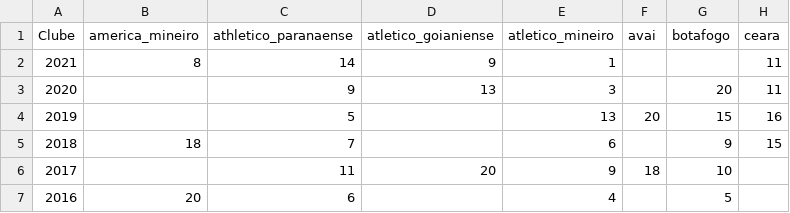
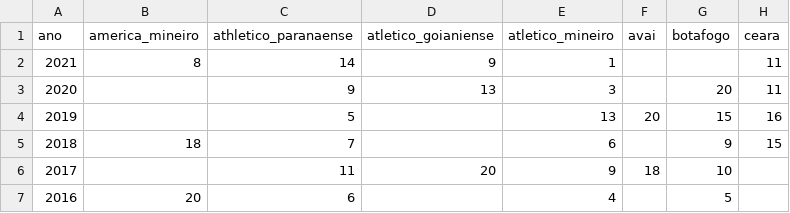
Before and after one commit to lucasmontanheiro/db, a CSV file: csv/campeonato_brasileiro_final_position.csv, drawn as a sheet; only a part is shown; the diff names each change by its address in the sheet, - before the commit and + after, or states it on an @@ line.

Commit message:
Update campeonato_brasileiro_final_position.csv

```diff
--- a/csv/campeonato_brasileiro_final_position.csv
+++ b/csv/campeonato_brasileiro_final_position.csv
-A1: Clube
+A1: ano
```
